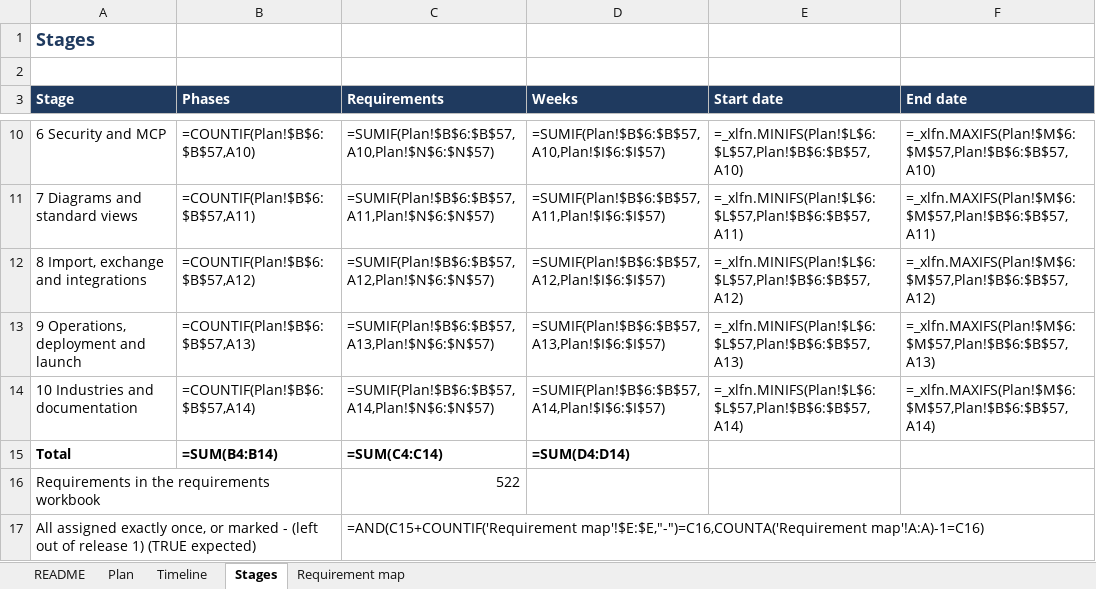
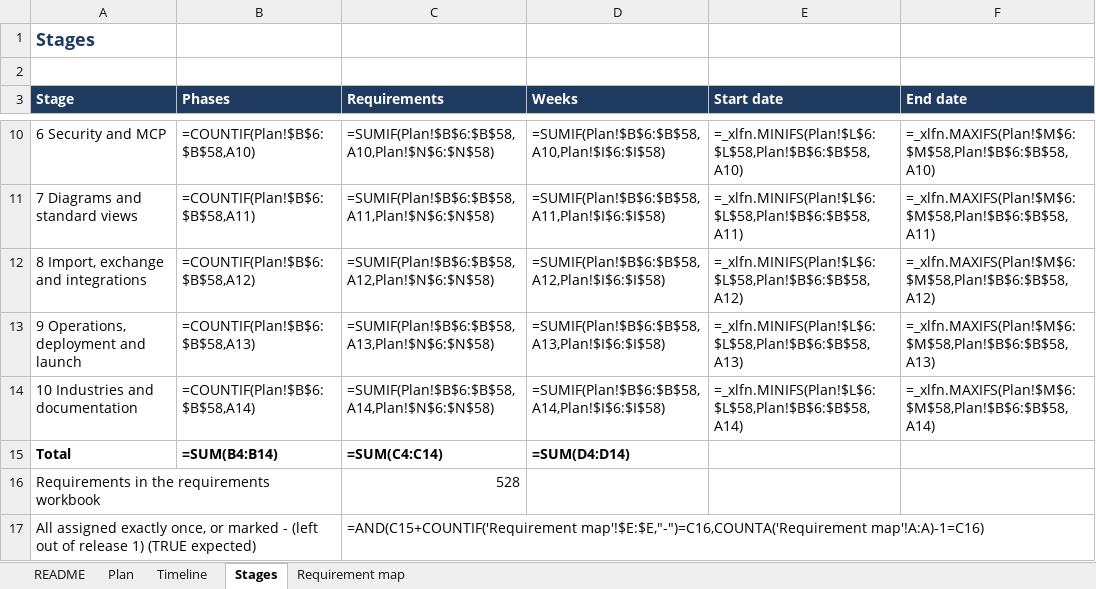
Before and after one commit to gauravvermaea/EA-Enterpise, an Excel workbook: docs/requirements/EA_Explorer_Build_Plan.xlsx, sheet Stages, drawn as a sheet; only a part is shown, gaps mark what is left out; values as stored, in another font and other column widths than the file's, no borders; formulas without a stored value are shown as written; the diff covers the shown part only; the diff names each change by its address in the sheet, - before the commit and + after, or states it on an @@ line.

```diff
--- a/docs/requirements/EA_Explorer_Build_Plan.xlsx (sheet Stages)
+++ b/docs/requirements/EA_Explorer_Build_Plan.xlsx (sheet Stages)
-B10 (Phases): =COUNTIF(Plan!$B$6:$B$57,A10)
+B10 (Phases): =COUNTIF(Plan!$B$6:$B$58,A10)
-C10 (Requirements): =SUMIF(Plan!$B$6:$B$57,A10,Plan!$N$6:$N$57)
+C10 (Requirements): =SUMIF(Plan!$B$6:$B$58,A10,Plan!$N$6:$N$58)
-D10 (Weeks): =SUMIF(Plan!$B$6:$B$57,A10,Plan!$I$6:$I$57)
+D10 (Weeks): =SUMIF(Plan!$B$6:$B$58,A10,Plan!$I$6:$I$58)
-E10 (Start date): =_xlfn.MINIFS(Plan!$L$6:$L$57,Plan!$B$6:$B$57,A10)
+E10 (Start date): =_xlfn.MINIFS(Plan!$L$6:$L$58,Plan!$B$6:$B$58,A10)
-F10 (End date): =_xlfn.MAXIFS(Plan!$M$6:$M$57,Plan!$B$6:$B$57,A10)
+F10 (End date): =_xlfn.MAXIFS(Plan!$M$6:$M$58,Plan!$B$6:$B$58,A10)
-B11 (Phases): =COUNTIF(Plan!$B$6:$B$57,A11)
+B11 (Phases): =COUNTIF(Plan!$B$6:$B$58,A11)
-C11 (Requirements): =SUMIF(Plan!$B$6:$B$57,A11,Plan!$N$6:$N$57)
+C11 (Requirements): =SUMIF(Plan!$B$6:$B$58,A11,Plan!$N$6:$N$58)
-D11 (Weeks): =SUMIF(Plan!$B$6:$B$57,A11,Plan!$I$6:$I$57)
+D11 (Weeks): =SUMIF(Plan!$B$6:$B$58,A11,Plan!$I$6:$I$58)
-E11 (Start date): =_xlfn.MINIFS(Plan!$L$6:$L$57,Plan!$B$6:$B$57,A11)
+E11 (Start date): =_xlfn.MINIFS(Plan!$L$6:$L$58,Plan!$B$6:$B$58,A11)
-F11 (End date): =_xlfn.MAXIFS(Plan!$M$6:$M$57,Plan!$B$6:$B$57,A11)
+F11 (End date): =_xlfn.MAXIFS(Plan!$M$6:$M$58,Plan!$B$6:$B$58,A11)
-B12 (Phases): =COUNTIF(Plan!$B$6:$B$57,A12)
+B12 (Phases): =COUNTIF(Plan!$B$6:$B$58,A12)
-C12 (Requirements): =SUMIF(Plan!$B$6:$B$57,A12,Plan!$N$6:$N$57)
+C12 (Requirements): =SUMIF(Plan!$B$6:$B$58,A12,Plan!$N$6:$N$58)
-D12 (Weeks): =SUMIF(Plan!$B$6:$B$57,A12,Plan!$I$6:$I$57)
+D12 (Weeks): =SUMIF(Plan!$B$6:$B$58,A12,Plan!$I$6:$I$58)
-E12 (Start date): =_xlfn.MINIFS(Plan!$L$6:$L$57,Plan!$B$6:$B$57,A12)
+E12 (Start date): =_xlfn.MINIFS(Plan!$L$6:$L$58,Plan!$B$6:$B$58,A12)
-F12 (End date): =_xlfn.MAXIFS(Plan!$M$6:$M$57,Plan!$B$6:$B$57,A12)
+F12 (End date): =_xlfn.MAXIFS(Plan!$M$6:$M$58,Plan!$B$6:$B$58,A12)
-B13 (Phases): =COUNTIF(Plan!$B$6:$B$57,A13)
+B13 (Phases): =COUNTIF(Plan!$B$6:$B$58,A13)
-C13 (Requirements): =SUMIF(Plan!$B$6:$B$57,A13,Plan!$N$6:$N$57)
+C13 (Requirements): =SUMIF(Plan!$B$6:$B$58,A13,Plan!$N$6:$N$58)
-D13 (Weeks): =SUMIF(Plan!$B$6:$B$57,A13,Plan!$I$6:$I$57)
+D13 (Weeks): =SUMIF(Plan!$B$6:$B$58,A13,Plan!$I$6:$I$58)
-E13 (Start date): =_xlfn.MINIFS(Plan!$L$6:$L$57,Plan!$B$6:$B$57,A13)
+E13 (Start date): =_xlfn.MINIFS(Plan!$L$6:$L$58,Plan!$B$6:$B$58,A13)
-F13 (End date): =_xlfn.MAXIFS(Plan!$M$6:$M$57,Plan!$B$6:$B$57,A13)
+F13 (End date): =_xlfn.MAXIFS(Plan!$M$6:$M$58,Plan!$B$6:$B$58,A13)
-B14 (Phases): =COUNTIF(Plan!$B$6:$B$57,A14)
+B14 (Phases): =COUNTIF(Plan!$B$6:$B$58,A14)
-C14 (Requirements): =SUMIF(Plan!$B$6:$B$57,A14,Plan!$N$6:$N$57)
+C14 (Requirements): =SUMIF(Plan!$B$6:$B$58,A14,Plan!$N$6:$N$58)
-D14 (Weeks): =SUMIF(Plan!$B$6:$B$57,A14,Plan!$I$6:$I$57)
+D14 (Weeks): =SUMIF(Plan!$B$6:$B$58,A14,Plan!$I$6:$I$58)
-E14 (Start date): =_xlfn.MINIFS(Plan!$L$6:$L$57,Plan!$B$6:$B$57,A14)
+E14 (Start date): =_xlfn.MINIFS(Plan!$L$6:$L$58,Plan!$B$6:$B$58,A14)
-F14 (End date): =_xlfn.MAXIFS(Plan!$M$6:$M$57,Plan!$B$6:$B$57,A14)
+F14 (End date): =_xlfn.MAXIFS(Plan!$M$6:$M$58,Plan!$B$6:$B$58,A14)
-C16 (Requirements): 522
+C16 (Requirements): 528
```
Also changed, not shown: 30 edited cells elsewhere in this sheet, sheet Timeline, sheet Requirement map, sheet Plan, docs/requirements/EA_Explorer_Requirements.xlsx, 57 other files.
